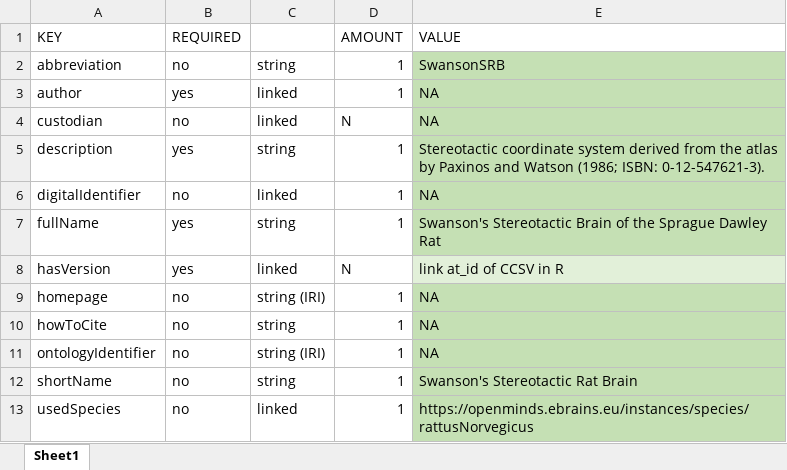
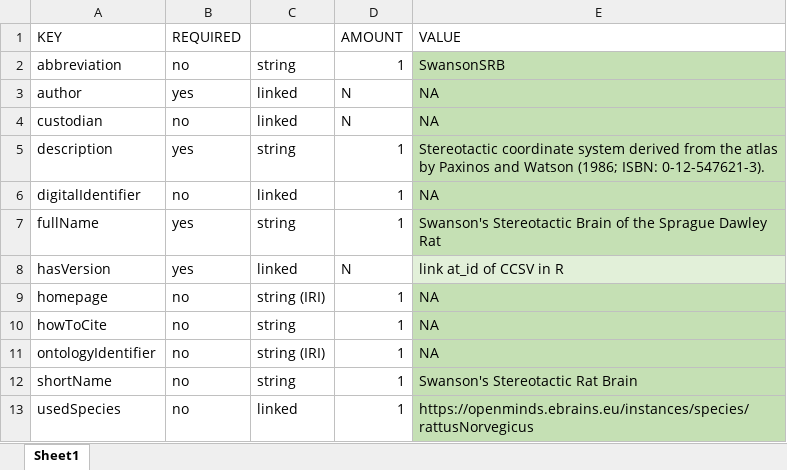
Before and after one commit to UlrikeS91/AtlasIntegration-into-openMINDS, an Excel workbook: Swanson-BrainMaps/3rd-edition/Swanson-v3_CCS.xlsx, sheet Sheet1, drawn as a sheet; values as stored, in another font and other column widths than the file's, no borders; the diff names each change by its address in the sheet, - before the commit and + after, or states it on an @@ line.

```diff
--- a/Swanson-BrainMaps/3rd-edition/Swanson-v3_CCS.xlsx (sheet Sheet1)
+++ b/Swanson-BrainMaps/3rd-edition/Swanson-v3_CCS.xlsx (sheet Sheet1)
-D3 (AMOUNT): 1
+D3 (AMOUNT): N
```
Also changed, not shown: 1 other file.
